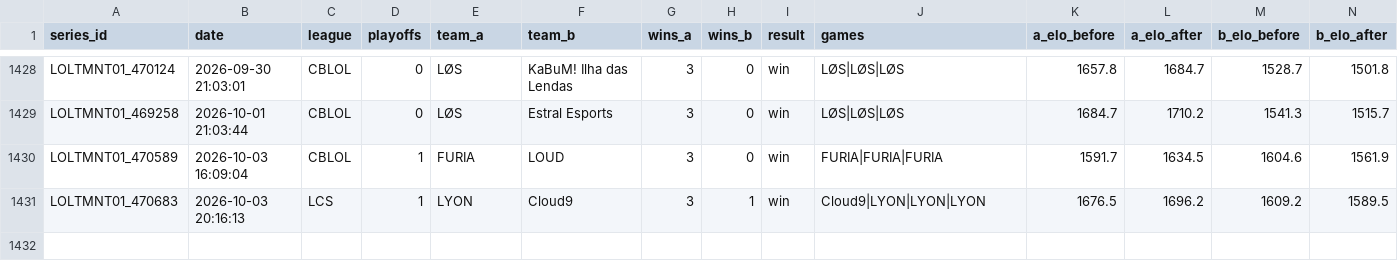
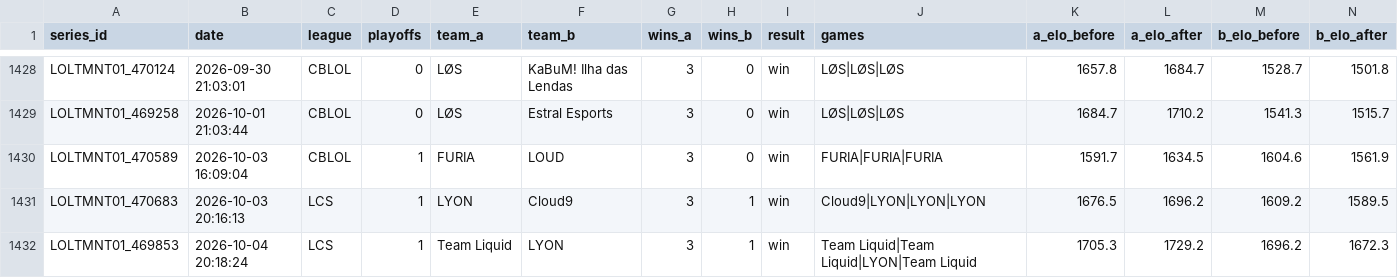
Before and after one commit to zackaids/league-predictor, a CSV file: data/processed/2026_series.csv, drawn as a sheet; only a part is shown, gaps mark what is left out; rows hold the shown columns only; the diff names each change by its address in the sheet, - before the commit and + after, or states it on an @@ line.

```diff
--- a/data/processed/2026_series.csv
+++ b/data/processed/2026_series.csv
+row 1432: LOLTMNT01_469853 | 2026-10-04 20:18:24 | LCS | 1 | Team Liquid | LYON | 3 | 1 | win | Team Liquid|Team Liquid|LYON|Team Liquid | 1705.3 | 1729.2 | 1696.2 | 1672.3
```
Also changed, not shown: data/processed/2026_calibrated_ratings.csv, data/processed/2026_team_elo.csv, 7 other files.
